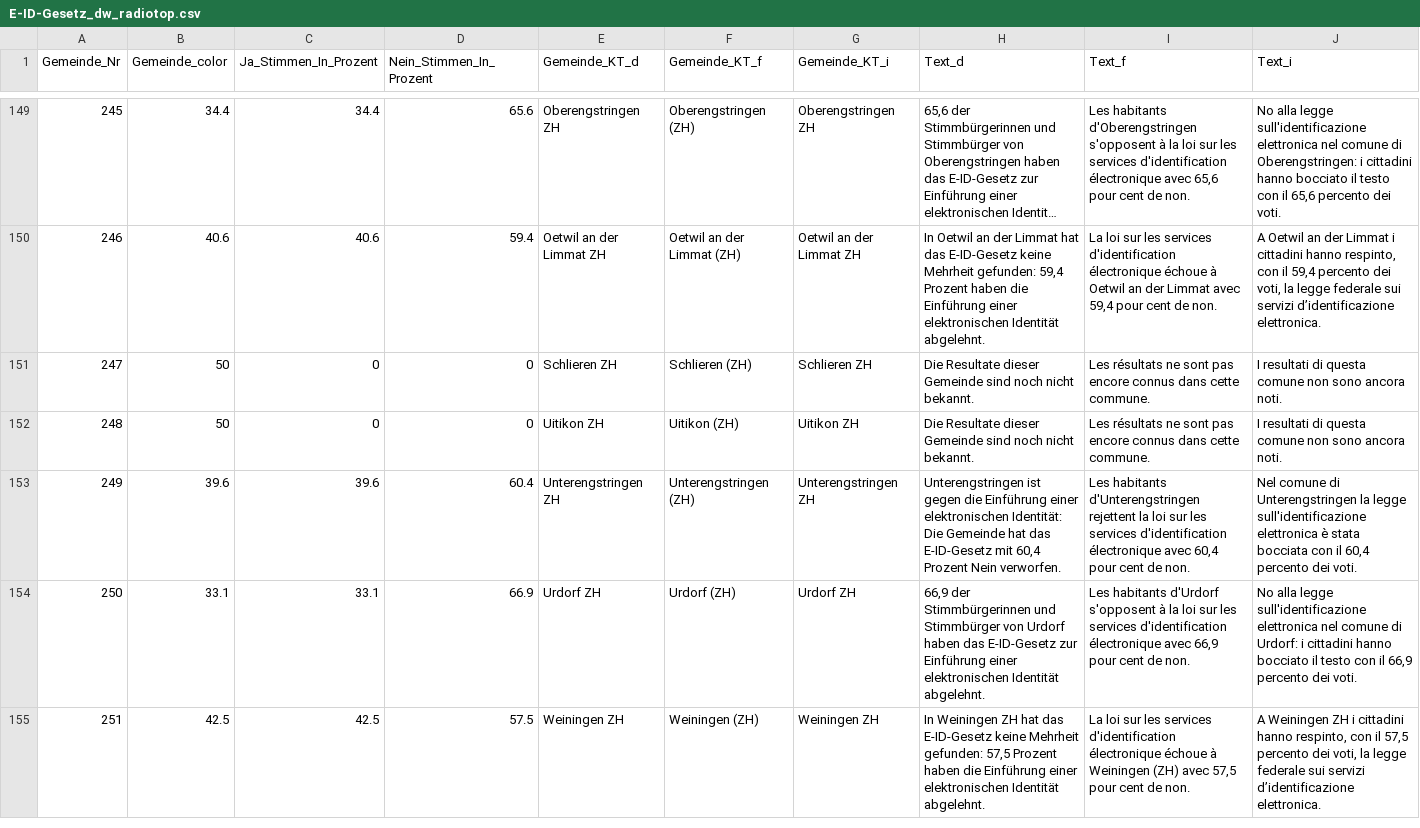
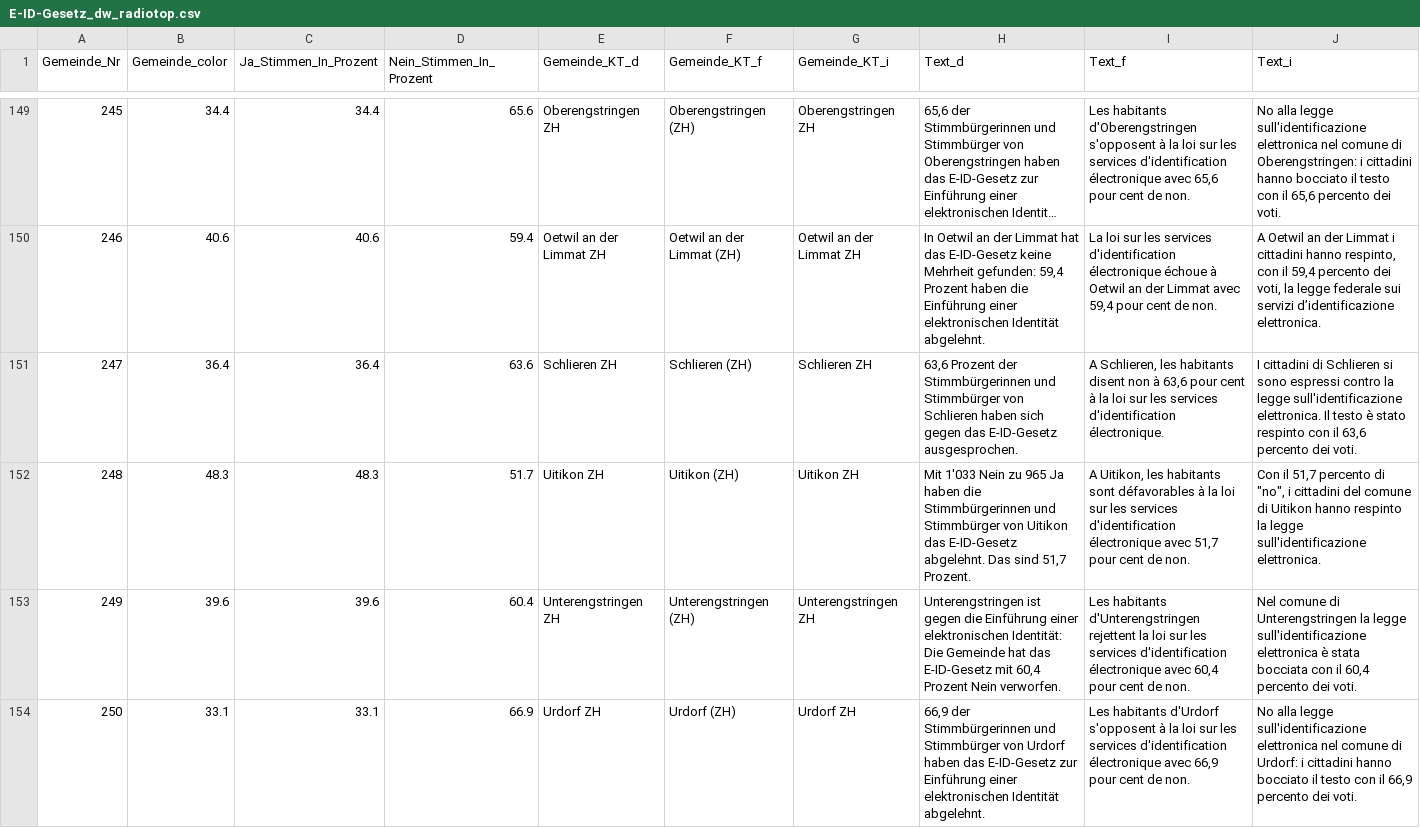
Before and after one commit to awp-finanznachrichten/lena_maerz2021, a CSV file: Output/E-ID-Gesetz_dw_radiotop.csv, drawn as a sheet; only a part is shown, gaps mark what is left out; the shorter side is filled out with more unchanged rows; long unchanged cells end in ….

```diff
--- a/Output/E-ID-Gesetz_dw_radiotop.csv
+++ b/Output/E-ID-Gesetz_dw_radiotop.csv
@@ -150,4 +150,4 @@
 246,40.6,40.6,59.4,"Oetwil an der Limmat ZH","Oetwil an der Limmat (ZH)","Oetwil an der Limmat ZH","In Oetwil an der Limmat hat das E-ID-Gesetz keine Mehrheit gefunden: 59,4 Prozent haben die Einführung einer elektronischen Identität abgelehnt.","La loi sur les services d'identification électronique échoue à Oetwil an der Limmat avec 59,4 pour cent de non.","A Oetwil an der Limmat i cittadini hanno respinto, con il 59,4 percento dei voti, la legge federale sui servizi d’identificazione elettronica."
-247,50,0,0,"Schlieren ZH","Schlieren (ZH)","Schlieren ZH","Die Resultate dieser Gemeinde sind noch nicht bekannt.","Les résultats ne sont pas encore connus dans cette commune.","I resultati di questa comune non sono ancora noti."
-248,50,0,0,"Uitikon ZH","Uitikon (ZH)","Uitikon ZH","Die Resultate dieser Gemeinde sind noch nicht bekannt.","Les résultats ne sont pas encore connus dans cette commune.","I resultati di questa comune non sono ancora noti."
+247,36.4,36.4,63.6,"Schlieren ZH","Schlieren (ZH)","Schlieren ZH","63,6 Prozent der Stimmbürgerinnen und Stimmbürger von Schlieren haben sich gegen das E-ID-Gesetz ausgesprochen.","A Schlieren, les habitants disent non à 63,6 pour cent à la loi sur les services d'identification électronique.","I cittadini di Schlieren si sono espressi contro la legge sull'identificazione elettronica. Il testo è stato respinto con il 63,6 percento dei voti."
+248,48.3,48.3,51.7,"Uitikon ZH","Uitikon (ZH)","Uitikon ZH","Mit 1'033 Nein zu 965 Ja haben die Stimmbürgerinnen und Stimmbürger von Uitikon das E-ID-Gesetz abgelehnt. Das sind 51,7 Prozent.","A Uitikon, les habitants sont défavorables à la loi sur les services d'identification électronique avec 51,7 pour cent de non.","Con il 51,7 percento di ""no"", i cittadini del comune di Uitikon hanno respinto la legge sull'identificazione elettronica."
 249,39.6,39.6,60.4,"Unterengstringen ZH","Unterengstringen (ZH)","Unterengstringen ZH","Unterengstringen ist gegen die Einführung einer elektronischen Identität: Die Gemeinde hat das E-ID-Gesetz mit 60,4 Prozent Nein verworfen.","Les habitants d'Unterengstringen rejettent la loi sur les services d'identification électronique avec 60,4 pour cent de non.","Nel comune di Unterengstringen la legge sull'identificazione elettronica è stata bocciata con il 60,4 percento dei voti."
```
Also changed, not shown: Output/Indonesien_dw_radiotop.csv, Output/Verhuellungsverbot_dw_kantone.csv, 9 other files.
